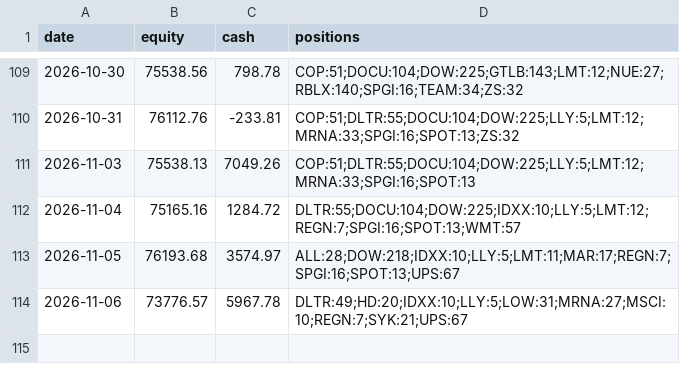
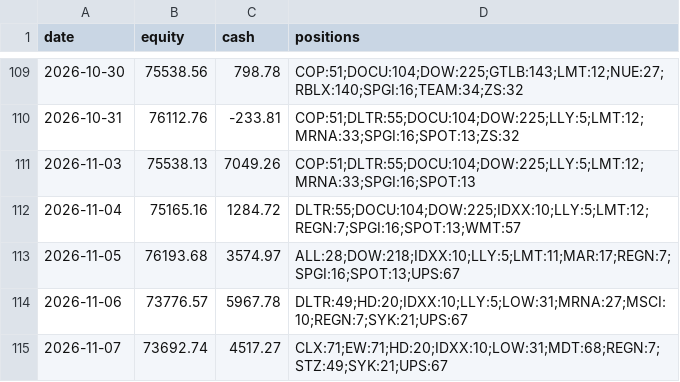
Before and after one commit to imurayuto4-tech/invest-bot, a CSV file: history.csv, drawn as a sheet; only a part is shown, gaps mark what is left out; the diff names each change by its address in the sheet, - before the commit and + after, or states it on an @@ line.

Commit message:
log 2026-11-07

```diff
--- a/history.csv
+++ b/history.csv
+row 115: 2026-11-07 | 73692.74 | 4517.27 | CLX:71;EW:71;HD:20;IDXX:10;LOW:31;MDT:68;REGN:7;STZ:49;SYK:21;UPS:67
```
